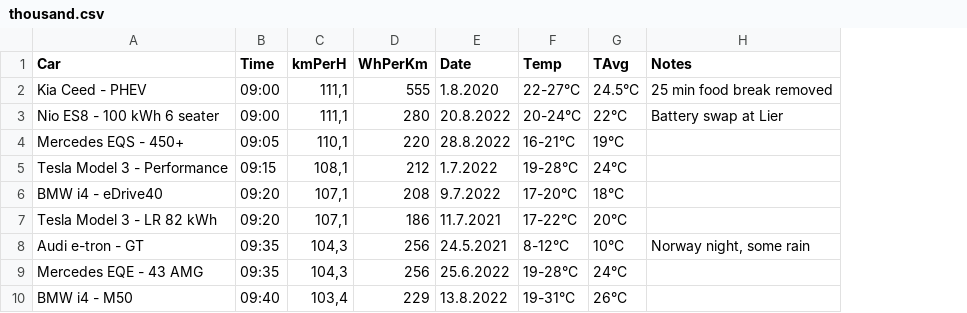
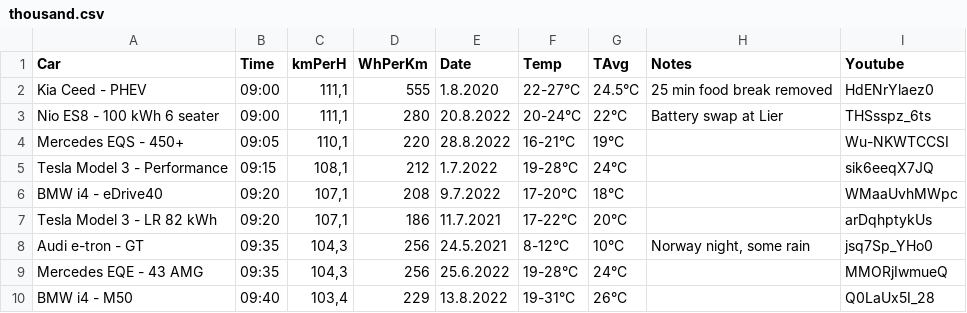
Before and after one commit to thiseas-perso/electric, a CSV file: csvData/thousand.csv, drawn as a sheet; only a part is shown; the diff names each change by its address in the sheet, - before the commit and + after, or states it on an @@ line.

Commit message:
updated thousand csv

```diff
--- a/csvData/thousand.csv
+++ b/csvData/thousand.csv
+column I (Youtube), rows 2-10: HdENrYlaez0 | THSsspz_6ts | Wu-NKWTCCSI | sik6eeqX7JQ | WMaaUvhMWpc | arDqhptykUs | jsq7Sp_YHo0 | MMORjIwmueQ | Q0LaUx5I_28
```
Also changed, not shown: 1 other file.
